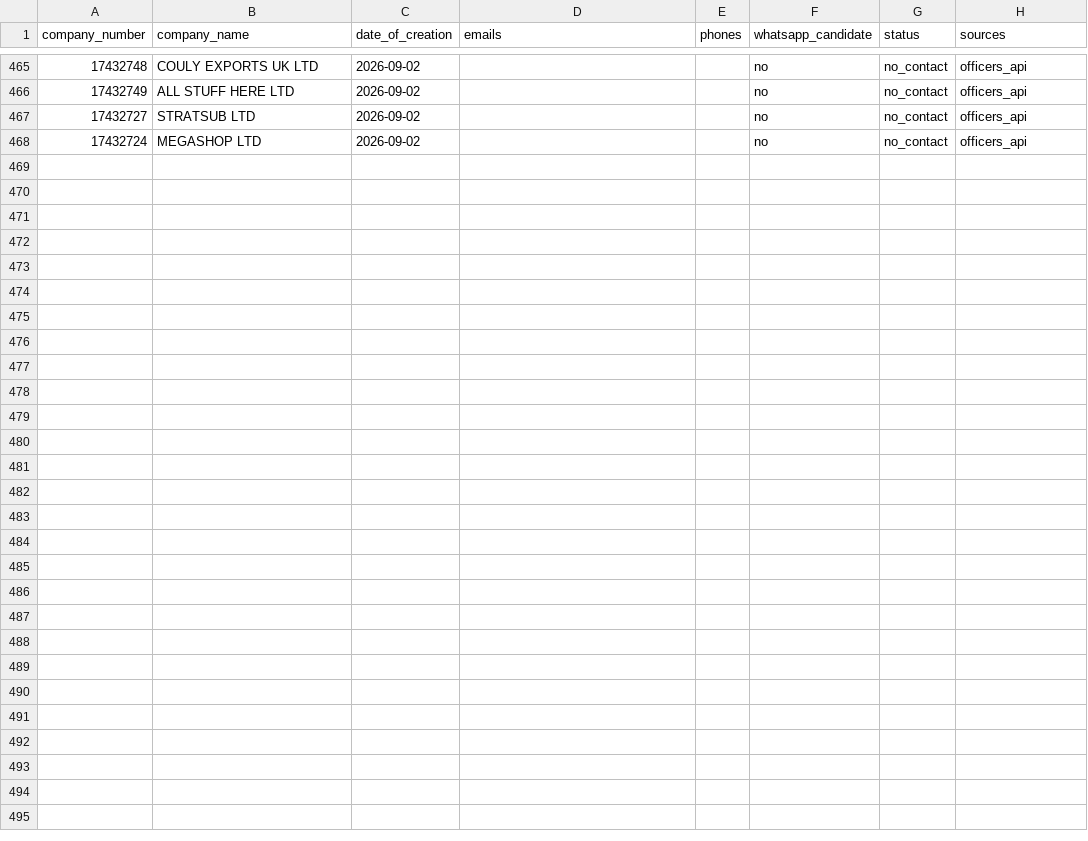
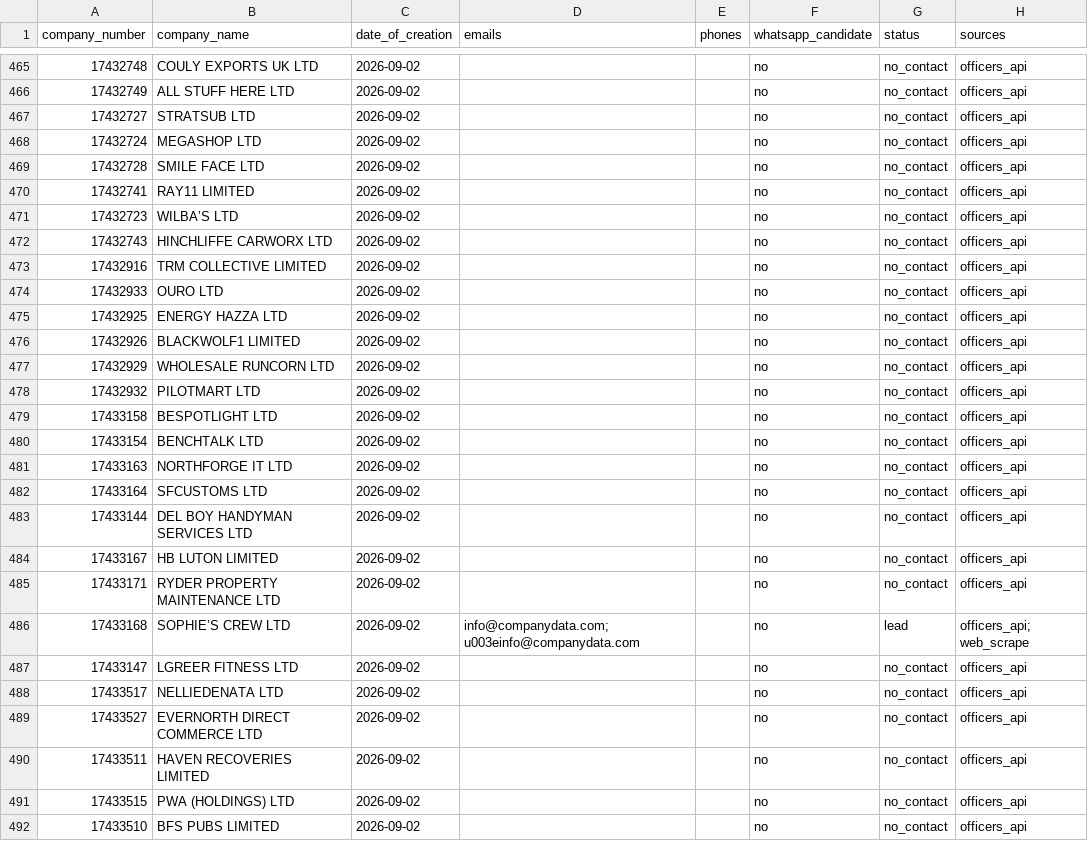
Before and after one commit to ops551/data-pipeline-test, a CSV file: leads.csv, drawn as a sheet; only a part is shown, gaps mark what is left out; the diff names each change by its address in the sheet, - before the commit and + after, or states it on an @@ line.

Commit message:
chore(outreach): auto-replenish and update sent leads [run 36603606457]

```diff
--- a/leads.csv
+++ b/leads.csv
+row 469: 17432728 | SMILE FACE LTD | 2026-09-02 |  |  | no | no_contact | officers_api
+row 470: 17432741 | RAY11 LIMITED | 2026-09-02 |  |  | no | no_contact | officers_api
+row 471: 17432723 | WILBA’S LTD | 2026-09-02 |  |  | no | no_contact | officers_api
+row 472: 17432743 | HINCHLIFFE CARWORX LTD | 2026-09-02 |  |  | no | no_contact | officers_api
+row 473: 17432916 | TRM COLLECTIVE LIMITED | 2026-09-02 |  |  | no | no_contact | officers_api
+row 474: 17432933 | OURO LTD | 2026-09-02 |  |  | no | no_contact | officers_api
+row 475: 17432925 | ENERGY HAZZA LTD | 2026-09-02 |  |  | no | no_contact | officers_api
+row 476: 17432926 | BLACKWOLF1 LIMITED | 2026-09-02 |  |  | no | no_contact | officers_api
+row 477: 17432929 | WHOLESALE RUNCORN LTD | 2026-09-02 |  |  | no | no_contact | officers_api
+row 478: 17432932 | PILOTMART LTD | 2026-09-02 |  |  | no | no_contact | officers_api
+row 479: 17433158 | BESPOTLIGHT LTD | 2026-09-02 |  |  | no | no_contact | officers_api
+row 480: 17433154 | BENCHTALK LTD | 2026-09-02 |  |  | no | no_contact | officers_api
+row 481: 17433163 | NORTHFORGE IT LTD | 2026-09-02 |  |  | no | no_contact | officers_api
+row 482: 17433164 | SFCUSTOMS LTD | 2026-09-02 |  |  | no | no_contact | officers_api
+row 483: 17433144 | DEL BOY HANDYMAN SERVICES LTD | 2026-09-02 |  |  | no | no_contact | officers_api
+row 484: 17433167 | HB LUTON LIMITED | 2026-09-02 |  |  | no | no_contact | officers_api
+row 485: 17433171 | RYDER PROPERTY MAINTENANCE LTD | 2026-09-02 |  |  | no | no_contact | officers_api
+row 486: 17433168 | SOPHIE’S CREW LTD | 2026-09-02 | info@companydata.com; u003einfo@companydata.com |  | no | lead | officers_api; web_scrape
+row 487: 17433147 | LGREER FITNESS LTD | 2026-09-02 |  |  | no | no_contact | officers_api
+row 488: 17433517 | NELLIEDENATA LTD | 2026-09-02 |  |  | no | no_contact | officers_api
+row 489: 17433527 | EVERNORTH DIRECT COMMERCE LTD | 2026-09-02 |  |  | no | no_contact | officers_api
+row 490: 17433511 | HAVEN RECOVERIES LIMITED | 2026-09-02 |  |  | no | no_contact | officers_api
+row 491: 17433515 | PWA (HOLDINGS) LTD | 2026-09-02 |  |  | no | no_contact | officers_api
+row 492: 17433510 | BFS PUBS LIMITED | 2026-09-02 |  |  | no | no_contact | officers_api
```
Also changed, not shown: candidates.csv, enriched.csv, 1 other file.
